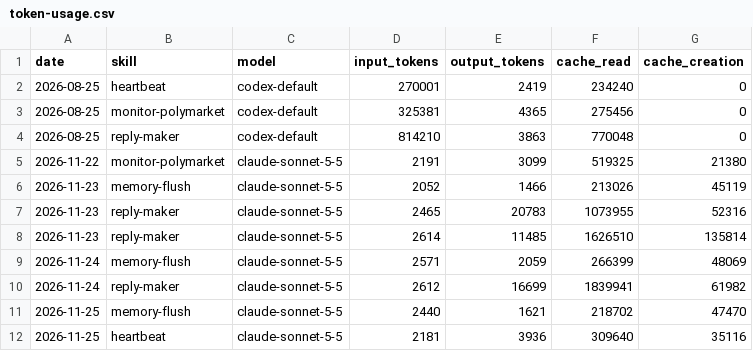
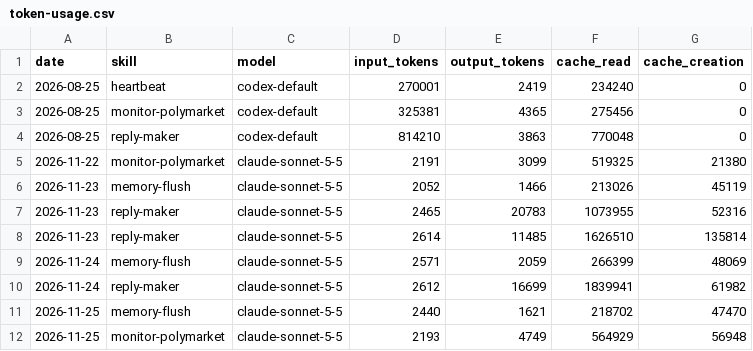
Before and after one commit to Kodawari10/aeon, a CSV file: memory/token-usage.csv, drawn as a sheet.

Commit message:
chore(monitor-polymarket): auto-commit 2026-11-25

```diff
--- a/memory/token-usage.csv
+++ b/memory/token-usage.csv
@@ -11,2 +11,2 @@ date,skill,model,input_tokens,output_tokens,cache_read,cache_creation
 2026-11-25,memory-flush,claude-sonnet-5-5,2440,1621,218702,47470
-2026-11-25,heartbeat,claude-sonnet-5-5,2181,3936,309640,35116
+2026-11-25,monitor-polymarket,claude-sonnet-5-5,2193,4749,564929,56948
```
Also changed, not shown: 4 other files.
